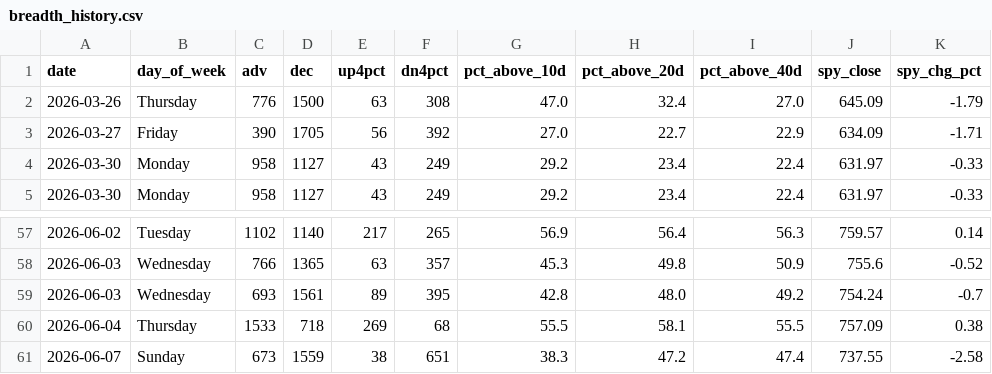
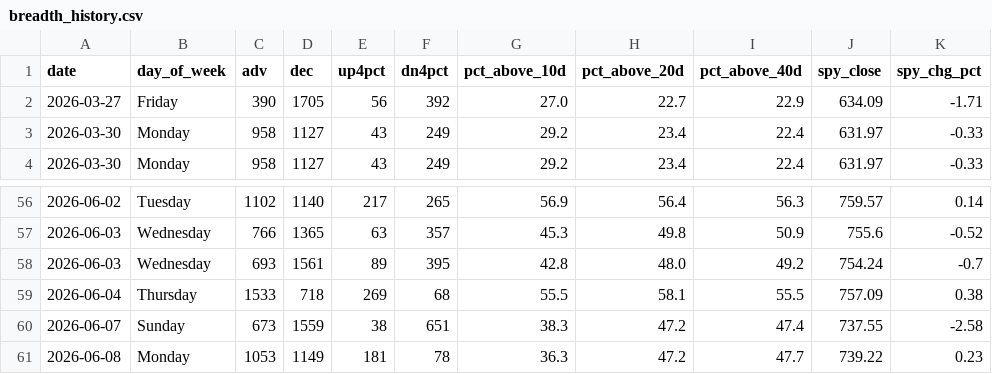
Before and after one commit to VamsiKrishna2021/alpha-engine, a CSV file: data/breadth_history.csv, drawn as a sheet; only a part is shown, gaps mark what is left out; removed rows and columns are numbered as before the commit, all else as after; the diff names each change by its address in the sheet, - before the commit and + after, or states it on an @@ line.

```diff
--- a/data/breadth_history.csv
+++ b/data/breadth_history.csv
-row 2: 2026-03-26 | Thursday | 776 | 1500 | 63 | 308 | 47.0 | 32.4 | 27.0 | 645.09 | -1.79
+row 61: 2026-06-08 | Monday | 1053 | 1149 | 181 | 78 | 36.3 | 47.2 | 47.7 | 739.22 | 0.23
```
Also changed, not shown: data/regime_history.csv, 3 other files.
